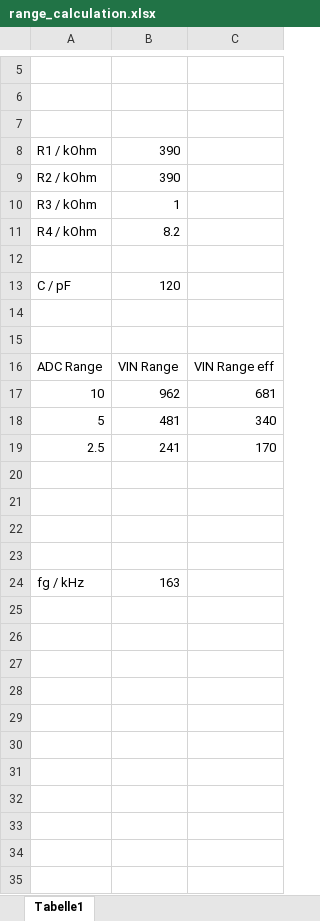
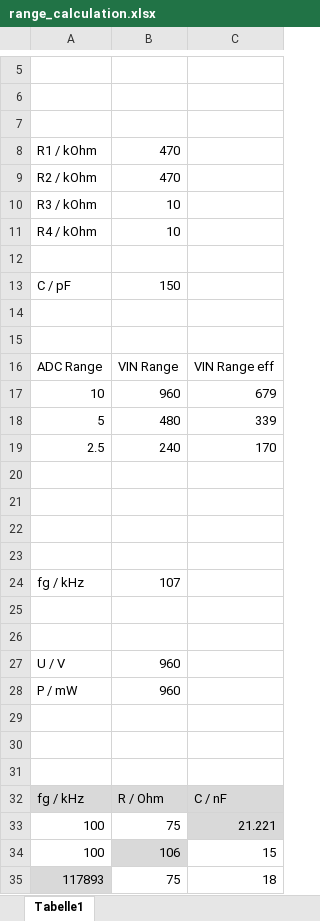
Before and after one commit to chfriedrich/voltagerecorder, an Excel workbook: range_calculation.xlsx, sheet Tabelle1, drawn as a sheet; only a part is shown, gaps mark what is left out; values as stored, in another font and other column widths than the file's, no borders; charts and pictures not drawn; the diff names each change by its address in the sheet, - before the commit and + after, or states it on an @@ line.

```diff
--- a/range_calculation.xlsx (sheet Tabelle1)
+++ b/range_calculation.xlsx (sheet Tabelle1)
-B8:B9: 390
+B8:B9: 470
-B10: 1
+B10: 10
-B11: 8.2
+B11: 10
-B13: 120
+B13: 150
-B17: 962
+B17: 960
-C17: 681
+C17: 679
-B18: 481
+B18: 480
-C18: 340
+C18: 339
-B19: 241
+B19: 240
-B24: 163
+B24: 107
+row 25: (empty)
+row 26: (empty)
+row 27: U / V | 960
+row 28: P / mW | 960
+row 29: (empty)
+row 30: (empty)
+row 31: (empty)
+row 32: fg / kHz | R / Ohm | C / nF
+row 33: 100 | 75 | 21.221
+row 34: 100 | 106 | 15
+row 35: 117893 | 75 | 18
```
Also changed, not shown: charts or pictures, 2 other files.
